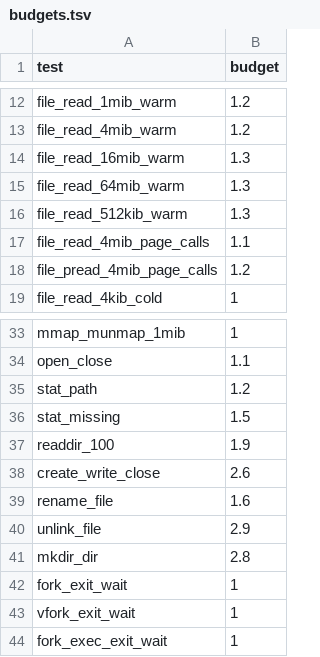
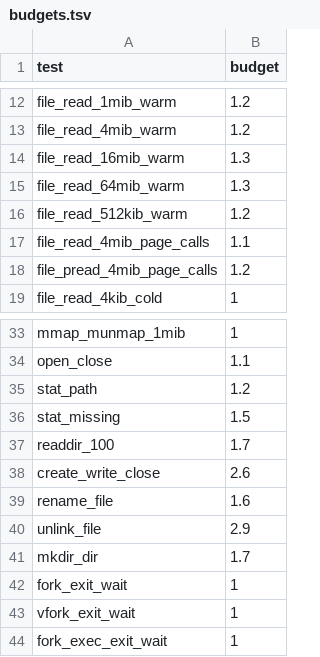
Before and after one commit to Flei-123/Osum, a TSV file: tools/speedcmp/budgets.tsv, drawn as a sheet; only a part is shown, gaps mark what is left out.

Commit message:
Refresh benchmark data: matrix SMP1/SMP4 on 949027260, paired Debian boot, unmeasured markers, valid device key in bench gate

```diff
--- a/tools/speedcmp/budgets.tsv
+++ b/tools/speedcmp/budgets.tsv
@@ -15,3 +15,3 @@ file_read_16mib_warm	1.3
 file_read_64mib_warm	1.3
-file_read_512kib_warm	1.3
+file_read_512kib_warm	1.2
 file_read_4mib_page_calls	1.1
@@ -36,3 +36,3 @@ stat_path	1.2
 stat_missing	1.5
-readdir_100	1.9
+readdir_100	1.7
 create_write_close	2.6
@@ -40,3 +40,3 @@ rename_file	1.6
 unlink_file	2.9
-mkdir_dir	2.8
+mkdir_dir	1.7
 fork_exit_wait	1
```
Also changed, not shown: 3 other files.
